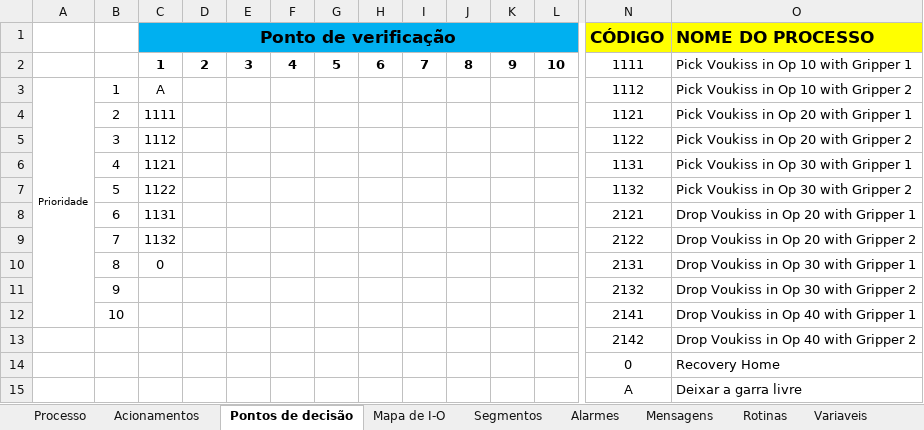
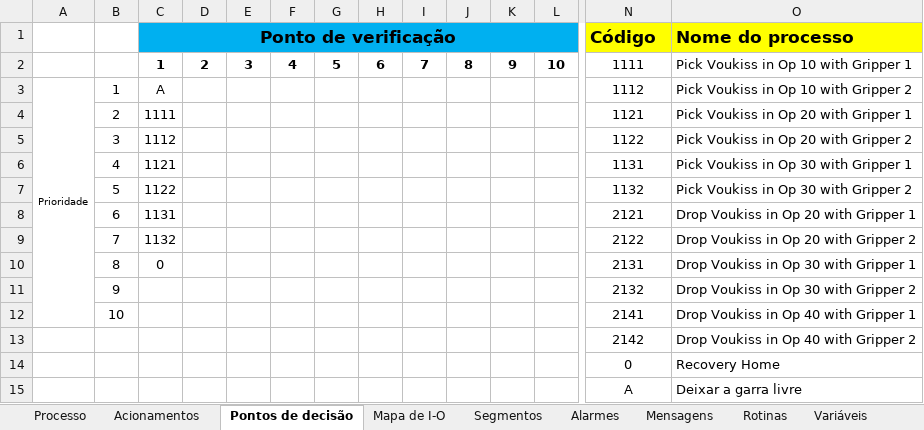
Before and after one commit to ptiago/Kuka, an Excel workbook: MH_001_v1/Info célula.xlsx, sheet Pontos de decisão, drawn as a sheet; only a part is shown, gaps mark what is left out; values as stored, in another font and other column widths than the file's, no borders; removed rows and columns are numbered as before the commit, all else as after; rows hold the shown columns only; the diff names each change by its address in the sheet, - before the commit and + after, or states it on an @@ line.

```diff
--- a/MH_001_v1/Info célula.xlsx (sheet Pontos de decisão)
+++ b/MH_001_v1/Info célula.xlsx (sheet Pontos de decisão)
-sheet tab: Variaveis
+sheet tab: Variáveis
-row 1:  |  | Ponto de verificação |  |  |  |  |  |  |  |  |  | CÓDIGO | NOME DO PROCESSO
+row 1:  |  | Ponto de verificação |  |  |  |  |  |  |  |  |  | Código | Nome do processo
```
Also changed, not shown: sheet Rotinas, sheet Descrição, sheet Variáveis, sheet Acionamentos, sheet Processo, sheet Alarmes, 2 more sheets, 2 other files.
